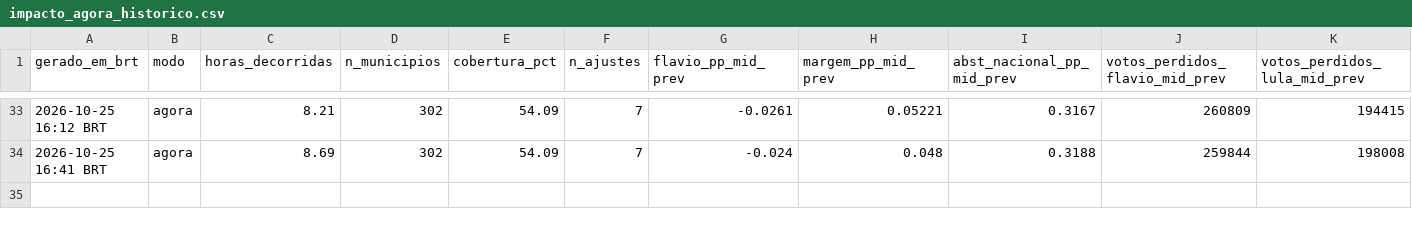
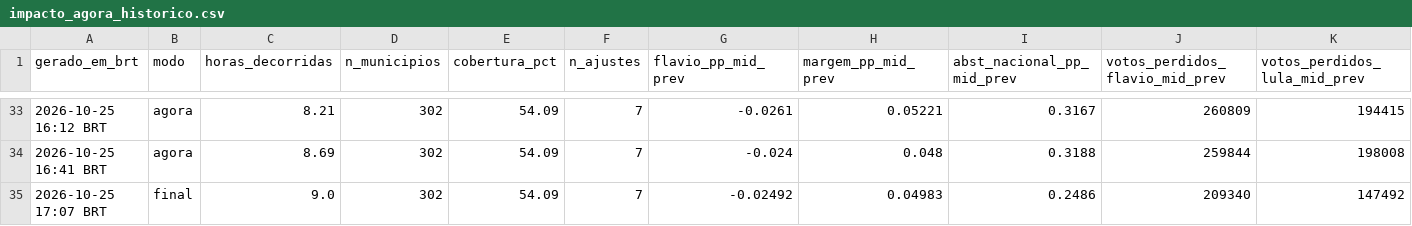
Before and after one commit to andersonsoaresdev2025/chuva-abstencao-2turno-2026, a CSV file: data/impacto/atualizacoes/impacto_agora_historico.csv, drawn as a sheet; only a part is shown, gaps mark what is left out; rows hold the shown columns only; the diff names each change by its address in the sheet, - before the commit and + after, or states it on an @@ line.

```diff
--- a/data/impacto/atualizacoes/impacto_agora_historico.csv
+++ b/data/impacto/atualizacoes/impacto_agora_historico.csv
+row 35: 2026-10-25 17:07 BRT | final | 9.0 | 302 | 54.09 | 7 | -0.02492 | 0.04983 | 0.2486 | 209340 | 147492
```
Also changed, not shown: data/clima/atualizacoes/precip_horaria_latest.csv, data/clima/atualizacoes/risco_chuva_municipios_latest.csv, 15 other files.
